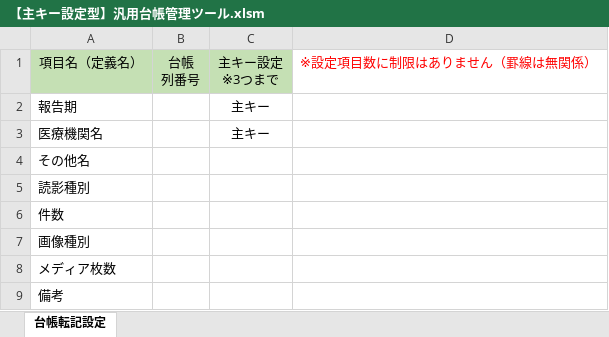
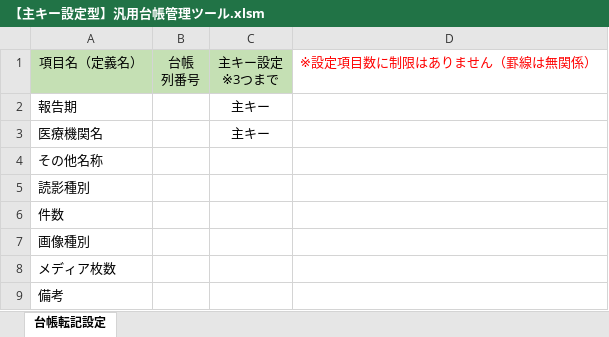
Before and after one commit to takayuki818/Primary-key-setting-type-general-purpose-ledger-management-tool, an Excel workbook: 【主キー設定型】汎用台帳管理ツール.xlsm, sheet 台帳転記設定, drawn as a sheet; values as stored, in another font and other column widths than the file's, no borders; charts and pictures not drawn; the diff names each change by its address in the sheet, - before the commit and + after, or states it on an @@ line.

```diff
--- a/【主キー設定型】汎用台帳管理ツール.xlsm (sheet 台帳転記設定)
+++ b/【主キー設定型】汎用台帳管理ツール.xlsm (sheet 台帳転記設定)
-A4: その他名
+A4: その他名称
```
Also changed, not shown: charts or pictures, 2 other files.
